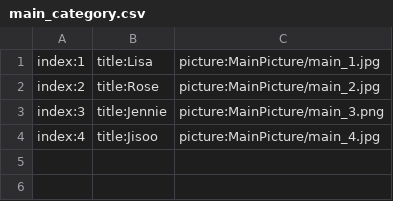
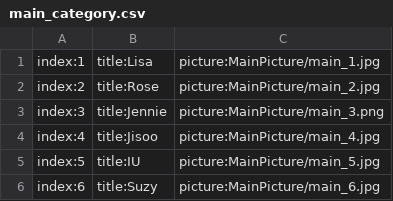
Before and after one commit to secretnaruto/gh_kgirl_wallpaper, a CSV file: main_category.csv, drawn as a sheet.

Commit message:
Update main_category.csv

```diff
--- a/main_category.csv
+++ b/main_category.csv
@@ -4 +4,3 @@ index:3,title:Jennie,picture:MainPicture/main_3.png
 index:4,title:Jisoo,picture:MainPicture/main_4.jpg
+index:5,title:IU,picture:MainPicture/main_5.jpg
+index:6,title:Suzy,picture:MainPicture/main_6.jpg
```
